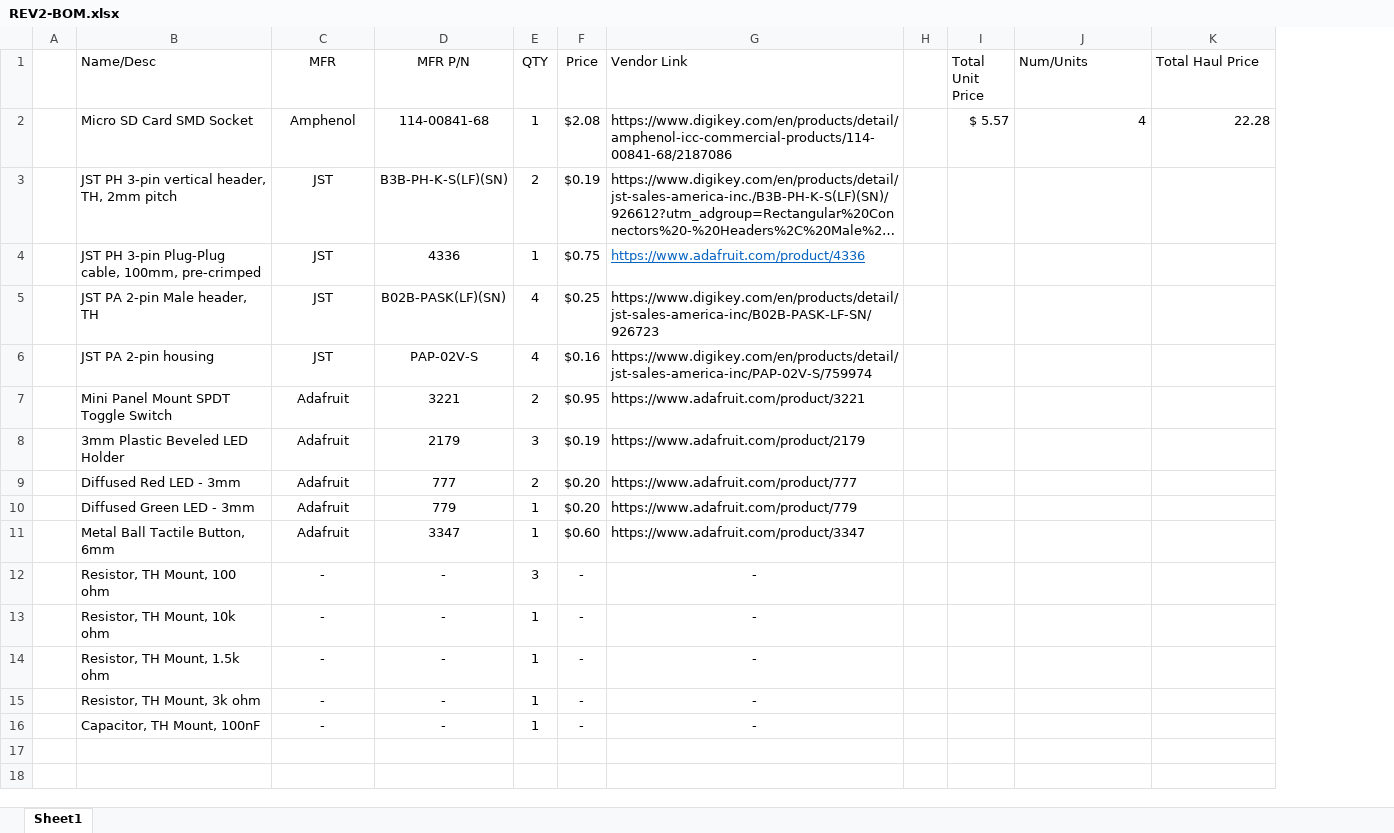
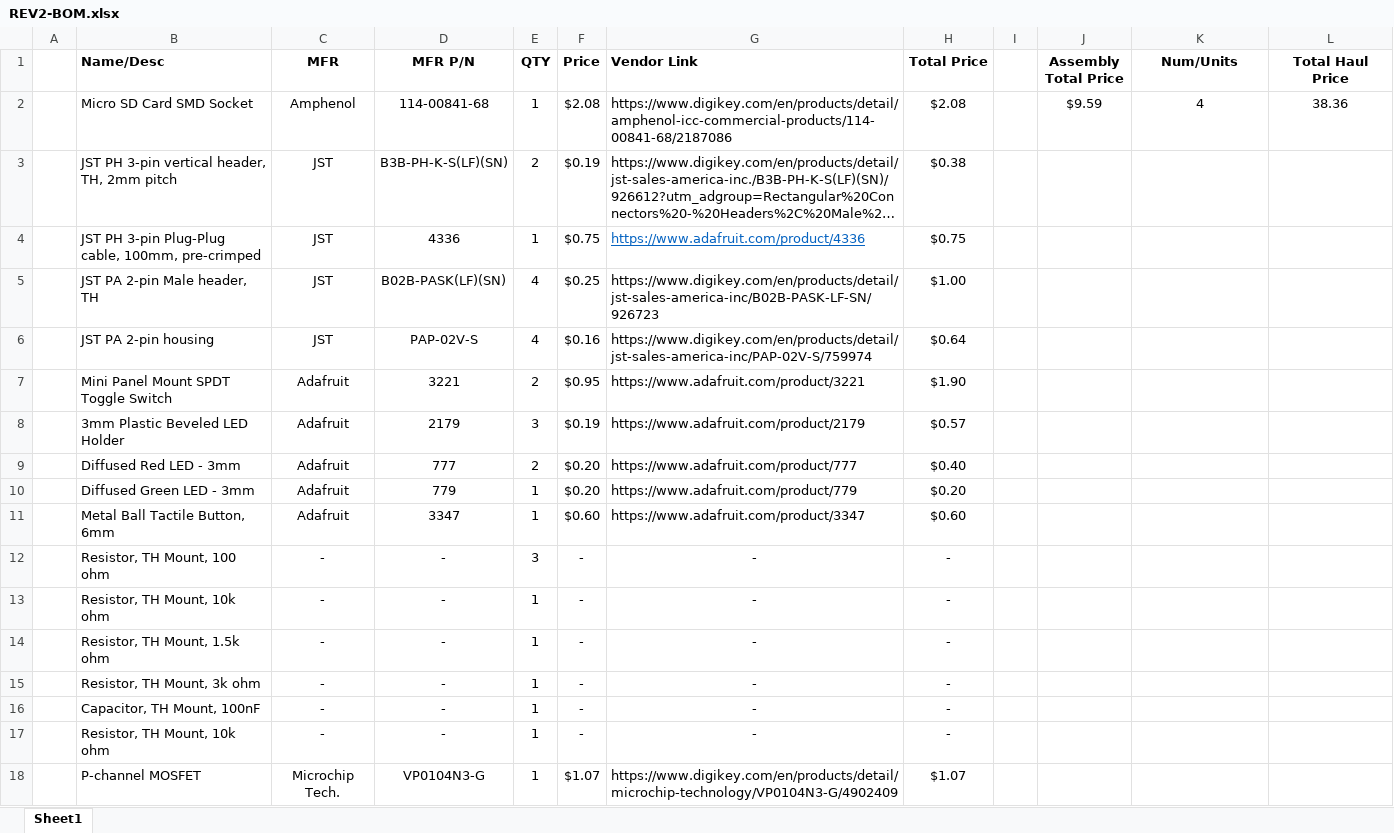
Before and after one commit to The-Art-of-Making/AoM-IoT-Bit, an Excel workbook: PCB-shield/REV2-BOM.xlsx, sheet Sheet1, drawn as a sheet; long unchanged cells end in …; values as stored, in another font and other column widths than the file's, no borders; removed rows and columns are numbered as before the commit, all else as after; the diff names each change by its address in the sheet, - before the commit and + after, or states it on an @@ line.

```diff
--- a/PCB-shield/REV2-BOM.xlsx (sheet Sheet1)
+++ b/PCB-shield/REV2-BOM.xlsx (sheet Sheet1)
+column H (Total Price), rows 2-16: $2.08 | $0.38 | $0.75 | $1.00 | $0.64 | $1.90 | $0.57 | $0.40 | $0.20 | $0.60 | - | - | - | - | -
-column I (Total Unit Price), row 2: $ 5.57
+column J (Assembly Total Price), row 2: $9.59
-B1:G1 bold: off
+B1:G1 bold: on
@@ K1:L1 bold: off → on, alignment: left → center @@
-K2:L2 alignment: right
+K2:L2 alignment: center
-L2 (Total Haul Price): 22.28
+L2 (Total Haul Price): 38.36
+row 17:  | Resistor, TH Mount, 10k ohm | - | - | 1 | - | - | -
+row 18:  | P-channel MOSFET | Microchip Tech. | VP0104N3-G | 1 | $1.07 | https://www.digikey.com/en/products/detail/microchip-technology/VP0104N3-G/4902409 | $1.07
```
Also changed, not shown: 1 other file.
